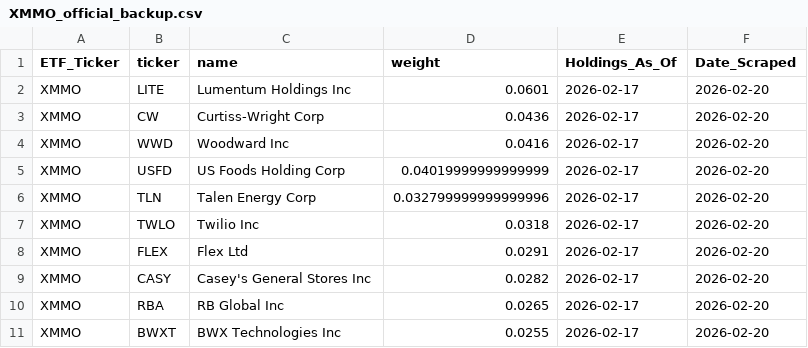
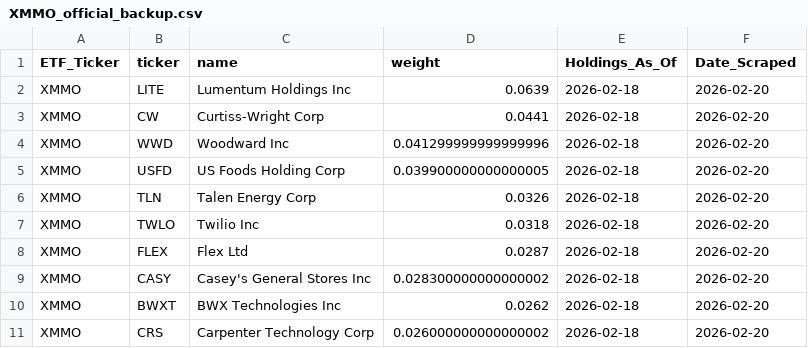
Before and after one commit to yieldchaser/etf-data, a CSV file: data/invesco_backup/XMMO_official_backup.csv, drawn as a sheet.

```diff
--- a/data/invesco_backup/XMMO_official_backup.csv
+++ b/data/invesco_backup/XMMO_official_backup.csv
@@ -1,11 +1,11 @@
 ETF_Ticker,ticker,name,weight,Holdings_As_Of,Date_Scraped
-XMMO,LITE,Lumentum Holdings Inc,0.0601,2026-02-17,2026-02-20
-XMMO,CW,Curtiss-Wright Corp,0.0436,2026-02-17,2026-02-20
-XMMO,WWD,Woodward Inc,0.0416,2026-02-17,2026-02-20
-XMMO,USFD,US Foods Holding Corp,0.04019999999999999,2026-02-17,2026-02-20
-XMMO,TLN,Talen Energy Corp,0.032799999999999996,2026-02-17,2026-02-20
-XMMO,TWLO,Twilio Inc,0.0318,2026-02-17,2026-02-20
-XMMO,FLEX,Flex Ltd,0.0291,2026-02-17,2026-02-20
-XMMO,CASY,Casey's General Stores Inc,0.0282,2026-02-17,2026-02-20
-XMMO,RBA,RB Global Inc,0.0265,2026-02-17,2026-02-20
-XMMO,BWXT,BWX Technologies Inc,0.0255,2026-02-17,2026-02-20
+XMMO,LITE,Lumentum Holdings Inc,0.0639,2026-02-18,2026-02-20
+XMMO,CW,Curtiss-Wright Corp,0.0441,2026-02-18,2026-02-20
+XMMO,WWD,Woodward Inc,0.041299999999999996,2026-02-18,2026-02-20
+XMMO,USFD,US Foods Holding Corp,0.039900000000000005,2026-02-18,2026-02-20
+XMMO,TLN,Talen Energy Corp,0.0326,2026-02-18,2026-02-20
+XMMO,TWLO,Twilio Inc,0.0318,2026-02-18,2026-02-20
+XMMO,FLEX,Flex Ltd,0.0287,2026-02-18,2026-02-20
+XMMO,CASY,Casey's General Stores Inc,0.028300000000000002,2026-02-18,2026-02-20
+XMMO,BWXT,BWX Technologies Inc,0.0262,2026-02-18,2026-02-20
+XMMO,CRS,Carpenter Technology Corp,0.026000000000000002,2026-02-18,2026-02-20
```
Also changed, not shown: data/history/2026/02/20/master_archive.csv, data/invesco_backup/XLG_official_backup.csv, 12 other files.
